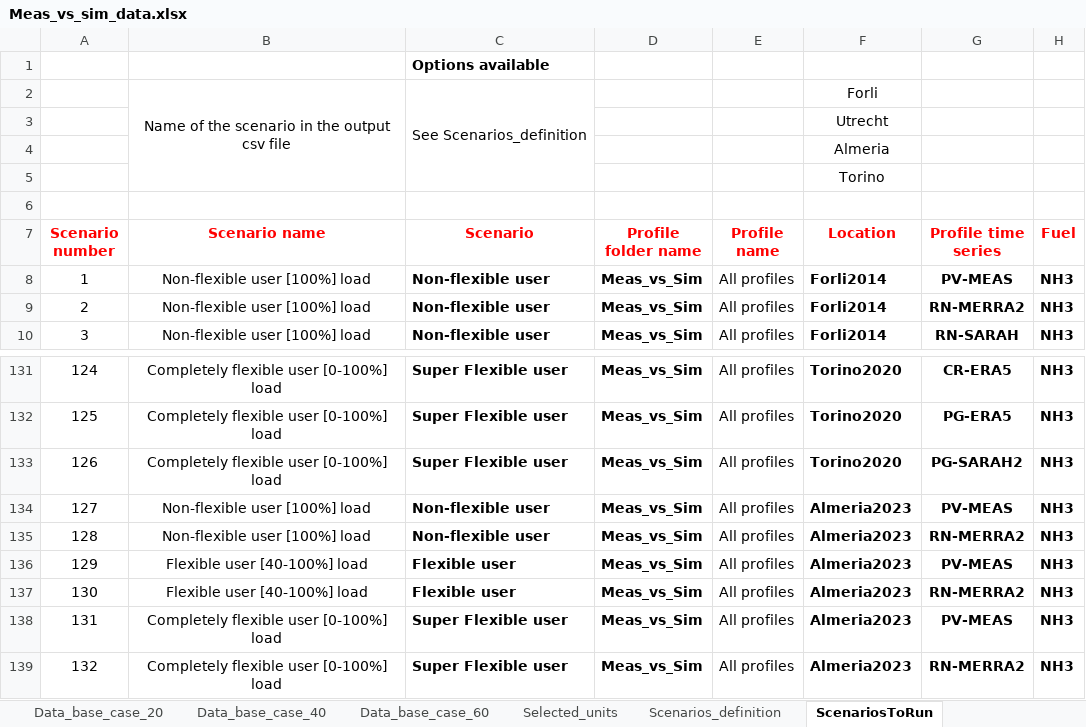
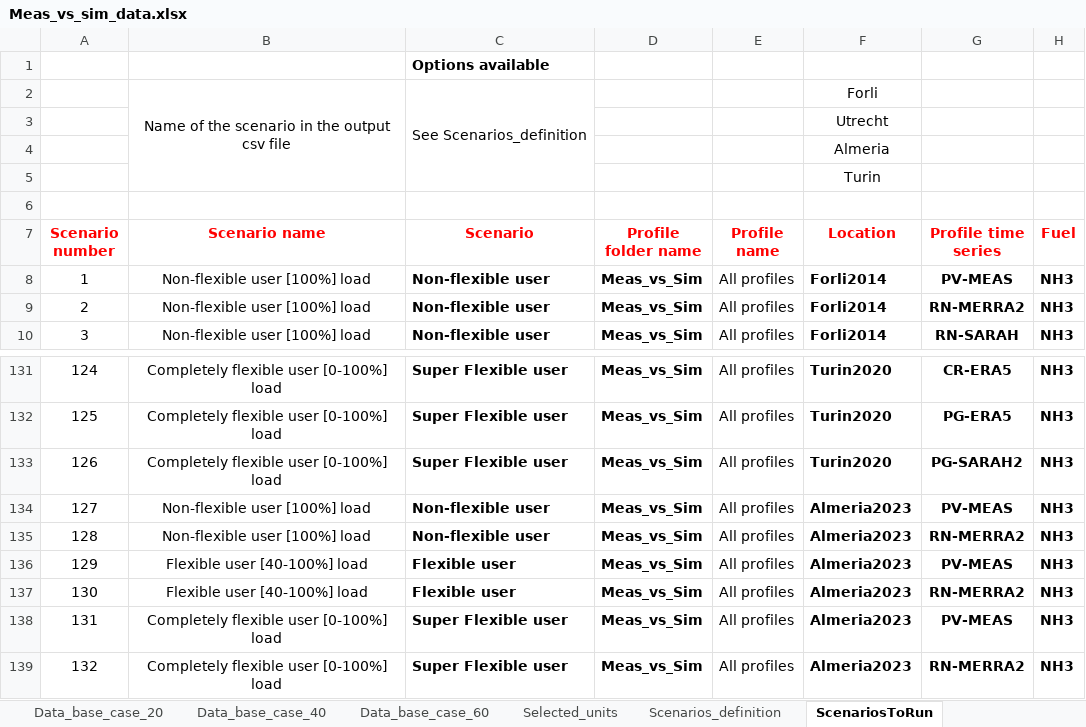
Before and after one commit to njbca/OptiPlant, an Excel workbook: Base/Data/Inputs/Meas_vs_sim_data.xlsx, sheet ScenariosToRun, drawn as a sheet; only a part is shown, gaps mark what is left out; values as stored, in another font and other column widths than the file's, no borders; conditional formats not drawn; the diff covers the shown part only; the diff names each change by its address in the sheet, - before the commit and + after, or states it on an @@ line.

```diff
--- a/Base/Data/Inputs/Meas_vs_sim_data.xlsx (sheet ScenariosToRun)
+++ b/Base/Data/Inputs/Meas_vs_sim_data.xlsx (sheet ScenariosToRun)
-F5 (Location): Torino
+F5 (Location): Turin
-F131:F133 (Location): Torino2020
+F131:F133 (Location): Turin2020
```
Also changed, not shown: 27 edited cells elsewhere in this sheet, 2 other files.
